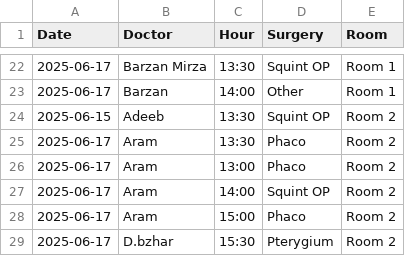
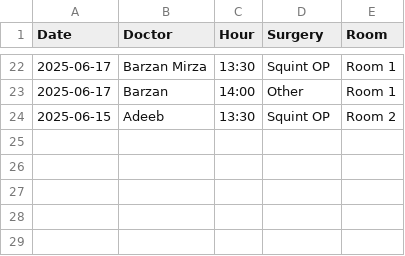
Before and after one commit to ParezDzay/Global, a CSV file: Operation Archive.csv, drawn as a sheet; only a part is shown, gaps mark what is left out.

Commit message:
Initial push test

```diff
--- a/Operation Archive.csv
+++ b/Operation Archive.csv
@@ -24,6 +24 @@ Date,Doctor,Hour,Surgery,Room
 2025-06-15,Adeeb,13:30,Squint OP,Room 2
-2025-06-17,Aram,13:30,Phaco,Room 2
-2025-06-17,Aram,13:00,Phaco,Room 2
-2025-06-17,Aram,14:00,Squint OP,Room 2
-2025-06-17,Aram,15:00,Phaco,Room 2
-2025-06-17,D.bzhar,15:30,Pterygium,Room 2
```
